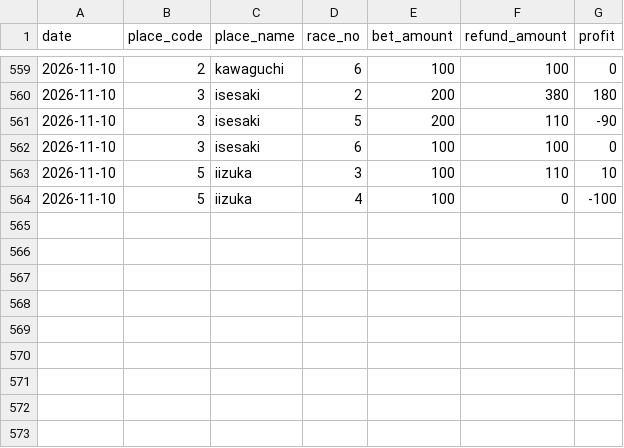
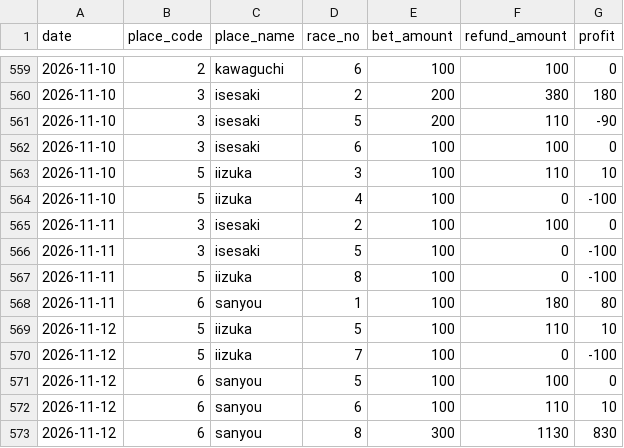
Before and after one commit to Tower2007/auto-racing-ai, a CSV file: data/bet_history.csv, drawn as a sheet; only a part is shown, gaps mark what is left out; the diff names each change by its address in the sheet, - before the commit and + after, or states it on an @@ line.

```diff
--- a/data/bet_history.csv
+++ b/data/bet_history.csv
+row 565: 2026-11-11 | 3 | isesaki | 2 | 100 | 100 | 0
+row 566: 2026-11-11 | 3 | isesaki | 5 | 100 | 0 | -100
+row 567: 2026-11-11 | 5 | iizuka | 8 | 100 | 0 | -100
+row 568: 2026-11-11 | 6 | sanyou | 1 | 100 | 180 | 80
+row 569: 2026-11-12 | 5 | iizuka | 5 | 100 | 110 | 10
+row 570: 2026-11-12 | 5 | iizuka | 7 | 100 | 0 | -100
+row 571: 2026-11-12 | 6 | sanyou | 5 | 100 | 100 | 0
+row 572: 2026-11-12 | 6 | sanyou | 6 | 100 | 110 | 10
+row 573: 2026-11-12 | 6 | sanyou | 8 | 300 | 1130 | 830
```
Also changed, not shown: data/bet_history_detail.csv, 1 other file.
